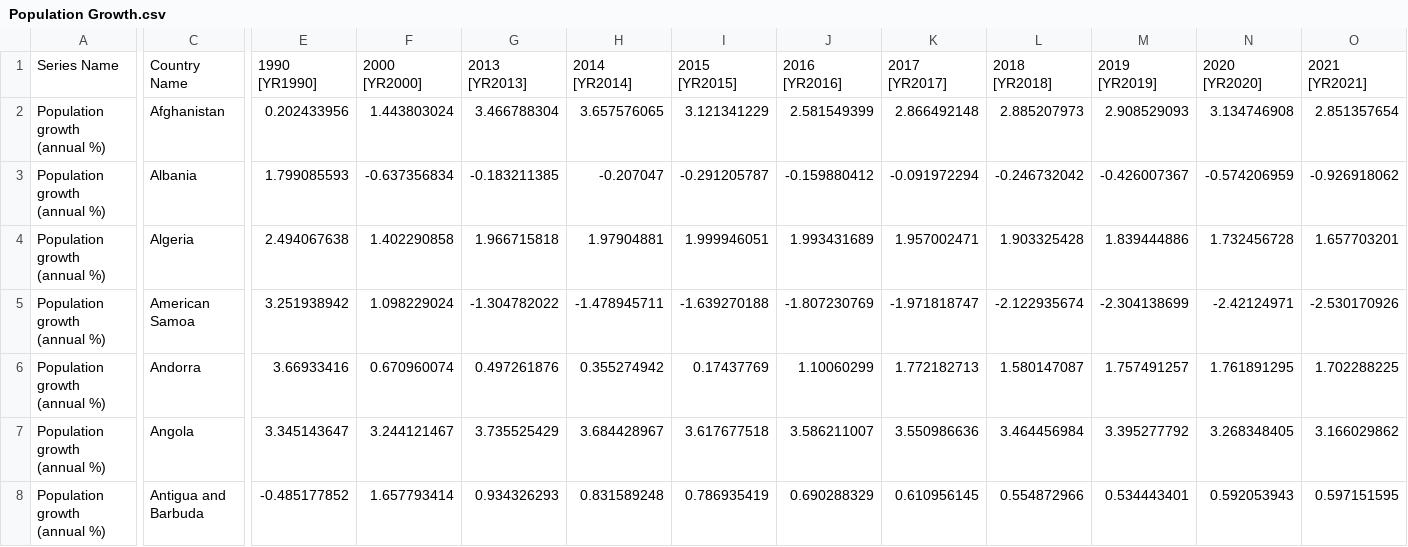
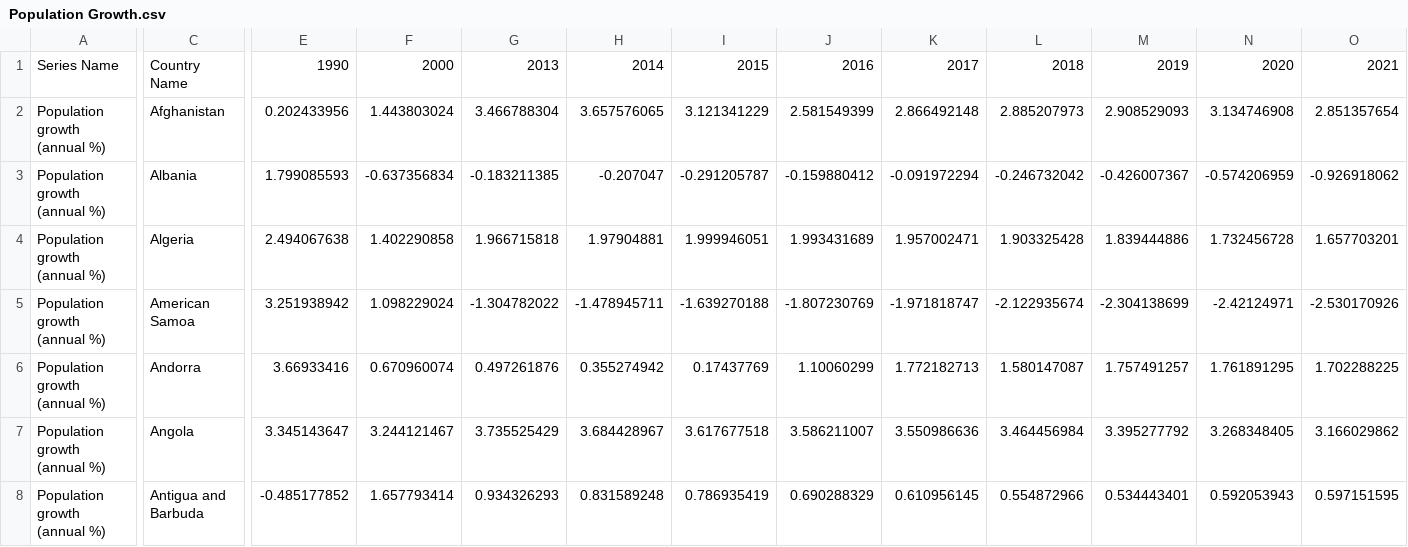
Before and after one commit to Amudalapallyparimala24/Applied-Data-Science, a CSV file: Population Growth.csv, drawn as a sheet; only a part is shown, gaps mark what is left out; the diff covers the shown part only; the diff names each change by its address in the sheet, - before the commit and + after, or states it on an @@ line.

Commit message:
Making changes to the data

```diff
--- a/Population Growth.csv
+++ b/Population Growth.csv
-E1: 1990 [YR1990]
+E1: 1990
-F1: 2000 [YR2000]
+F1: 2000
-G1: 2013 [YR2013]
+G1: 2013
-H1: 2014 [YR2014]
+H1: 2014
-I1: 2015 [YR2015]
+I1: 2015
-J1: 2016 [YR2016]
+J1: 2016
-K1: 2017 [YR2017]
+K1: 2017
-L1: 2018 [YR2018]
+L1: 2018
-M1: 2019 [YR2019]
+M1: 2019
-N1: 2020 [YR2020]
+N1: 2020
-O1: 2021 [YR2021]
+O1: 2021
```
Also changed, not shown: 1 edited cell elsewhere in this file, Power Consumption.csv.
